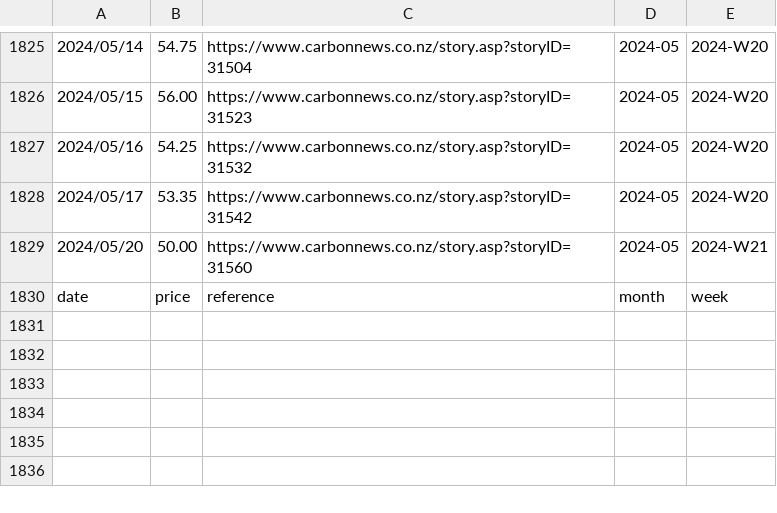
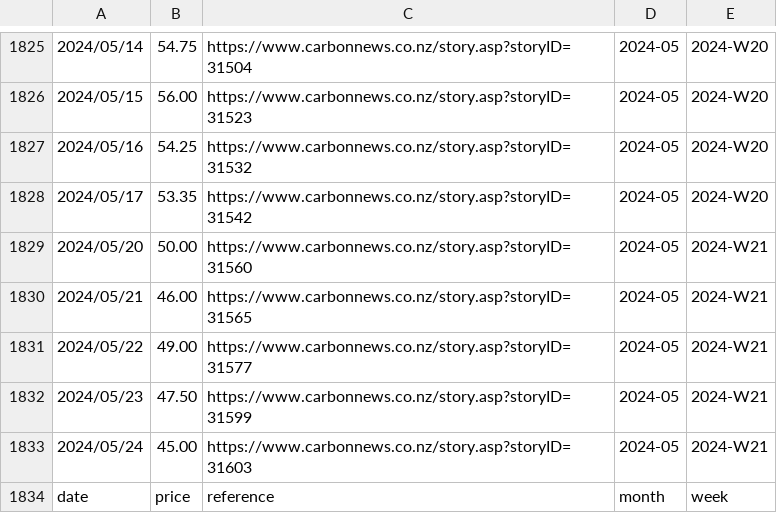
Before and after one commit to theecanmole/nzu, a CSV file: nzu-edited-raw-prices-data.csv, drawn as a sheet; only a part is shown, gaps mark what is left out.

```diff
--- a/nzu-edited-raw-prices-data.csv
+++ b/nzu-edited-raw-prices-data.csv
@@ -1829,2 +1829,6 @@
 2024/05/20,50.00,https://www.carbonnews.co.nz/story.asp?storyID=31560,2024-05,2024-W21
+2024/05/21,46.00,https://www.carbonnews.co.nz/story.asp?storyID=31565,2024-05,2024-W21
+2024/05/22,49.00,https://www.carbonnews.co.nz/story.asp?storyID=31577,2024-05,2024-W21
+2024/05/23,47.50,https://www.carbonnews.co.nz/story.asp?storyID=31599,2024-05,2024-W21
+2024/05/24,45.00,https://www.carbonnews.co.nz/story.asp?storyID=31603,2024-05,2024-W21
 date,price,reference,month,week
```
Also changed, not shown: spotprices.csv, spotpricesinfilled.csv, 9 other files.
